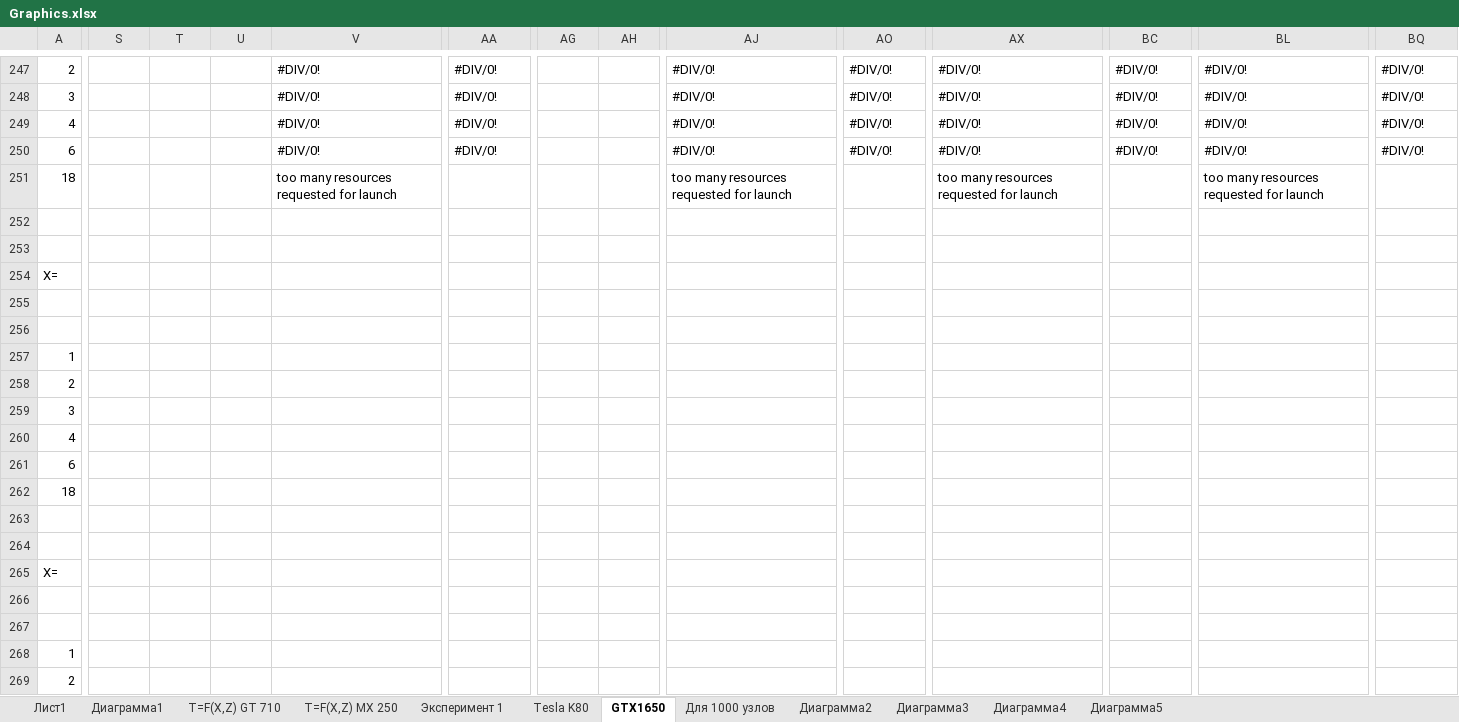
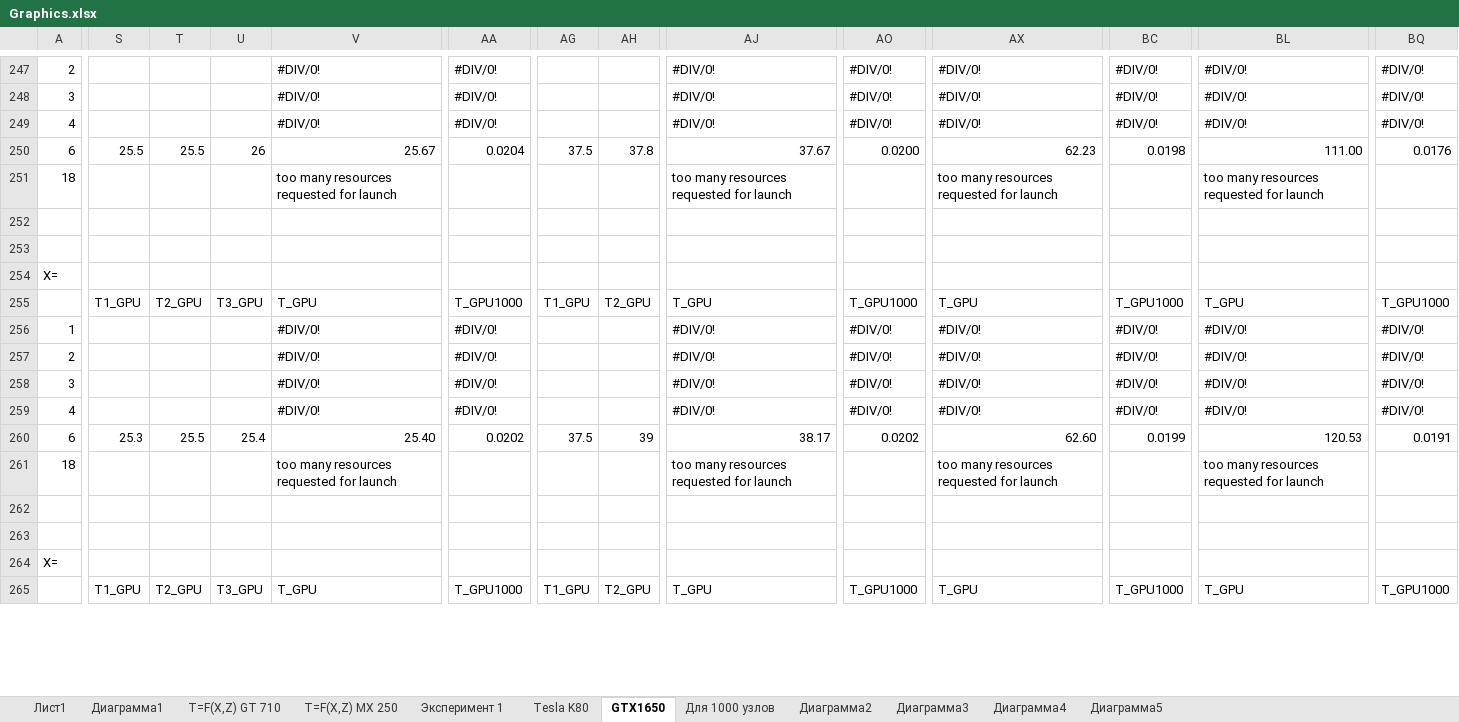
Before and after one commit to LitvinovVN/CudaLearning, an Excel workbook: _09_PtmConvTest/Graphics.xlsx, sheet GTX1650, drawn as a sheet; only a part is shown, gaps mark what is left out; values as stored, in another font and other column widths than the file's, no cell formats; removed rows and columns are numbered as before the commit, all else as after; rows hold the shown columns only; the diff covers the shown part only; the diff names each change by its address in the sheet, - before the commit and + after, or states it on an @@ line.

```diff
--- a/_09_PtmConvTest/Graphics.xlsx (sheet GTX1650)
+++ b/_09_PtmConvTest/Graphics.xlsx (sheet GTX1650)
-S250: (empty)
+S250: 25.5
-T250: (empty)
+T250: 25.5
-U250: (empty)
+U250: 26
-V250: #DIV/0!
+V250: 25.67
-AA250: #DIV/0!
+AA250: 0.0204
-AG250: (empty)
+AG250: 37.5
-AH250: (empty)
+AH250: 37.8
-AJ250: #DIV/0!
+AJ250: 37.67
-AO250: #DIV/0!
+AO250: 0.0200
-AX250: #DIV/0!
+AX250: 62.23
-BC250: #DIV/0!
+BC250: 0.0198
-BL250: #DIV/0!
+BL250: 111.00
-BQ250: #DIV/0!
+BQ250: 0.0176
-row 255: (empty)
+row 255:  | T1_GPU | T2_GPU | T3_GPU | T_GPU | T_GPU1000 | T1_GPU | T2_GPU | T_GPU | T_GPU1000 | T_GPU | T_GPU1000 | T_GPU | T_GPU1000
-row 256: (empty)
-row 257: 1
-row 258: 2
-row 259: 3
-row 260: 4
-row 261: 6
-row 262: 18
+row 256: 1 |  |  |  | #DIV/0! | #DIV/0! |  |  | #DIV/0! | #DIV/0! | #DIV/0! | #DIV/0! | #DIV/0! | #DIV/0!
+row 257: 2 |  |  |  | #DIV/0! | #DIV/0! |  |  | #DIV/0! | #DIV/0! | #DIV/0! | #DIV/0! | #DIV/0! | #DIV/0!
+row 258: 3 |  |  |  | #DIV/0! | #DIV/0! |  |  | #DIV/0! | #DIV/0! | #DIV/0! | #DIV/0! | #DIV/0! | #DIV/0!
+row 259: 4 |  |  |  | #DIV/0! | #DIV/0! |  |  | #DIV/0! | #DIV/0! | #DIV/0! | #DIV/0! | #DIV/0! | #DIV/0!
+row 260: 6 | 25.3 | 25.5 | 25.4 | 25.40 | 0.0202 | 37.5 | 39 | 38.17 | 0.0202 | 62.60 | 0.0199 | 120.53 | 0.0191
+row 261: 18 |  |  |  | too many resources requested for launch |  |  |  | too many resources requested for launch |  | too many resources requested for launch |  | too many resources requested for launch
-row 265: (empty)
+row 265:  | T1_GPU | T2_GPU | T3_GPU | T_GPU | T_GPU1000 | T1_GPU | T2_GPU | T_GPU | T_GPU1000 | T_GPU | T_GPU1000 | T_GPU | T_GPU1000
-row 267: (empty)
-row 268: 1
-row 269: 2
```
Also changed, not shown: 6 added rows, 4 removed rows and 13 edited cells elsewhere in this sheet, cell formats, formulas that keep their value, 1 other file.
